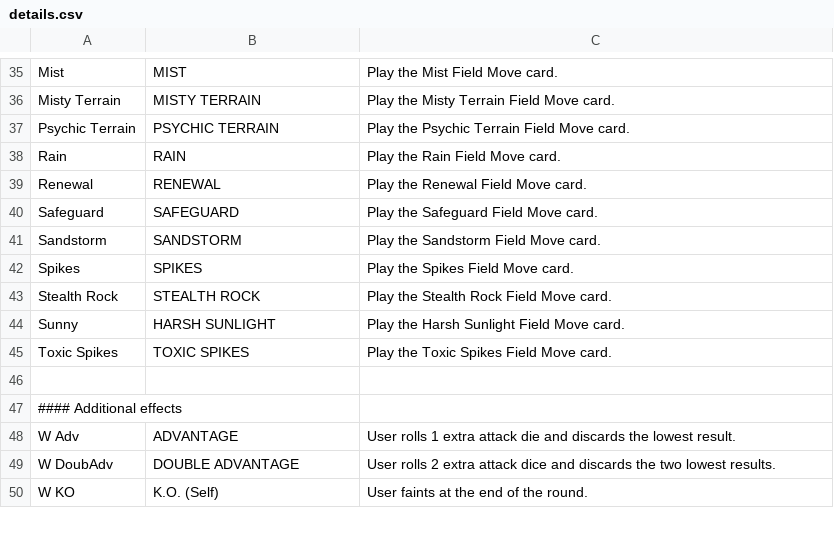
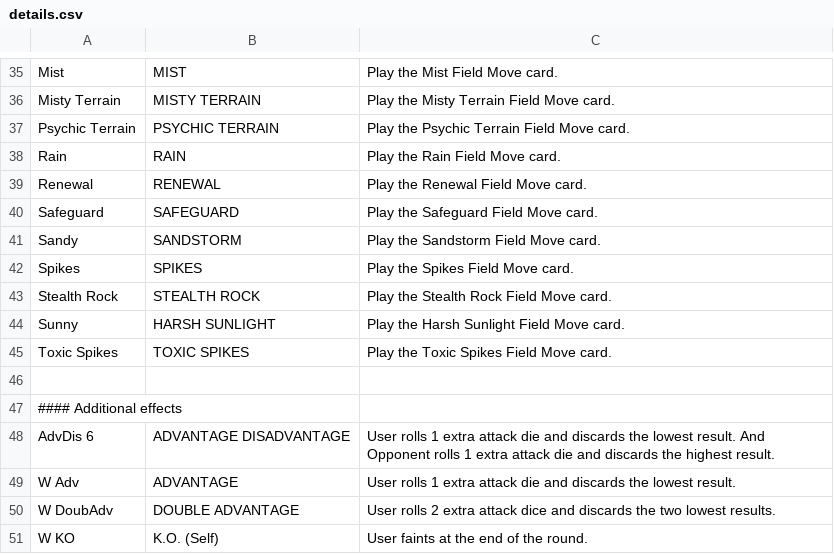
Before and after one commit to noHero123/PMTUDex, a CSV file: app/src/main/assets/details.csv, drawn as a sheet; only a part is shown, gaps mark what is left out.

```diff
--- a/app/src/main/assets/details.csv
+++ b/app/src/main/assets/details.csv
@@ -40,3 +40,3 @@
 "Safeguard", "SAFEGUARD", "Play the Safeguard Field Move card."
-"Sandstorm", "SANDSTORM", "Play the Sandstorm Field Move card."
+"Sandy", "SANDSTORM", "Play the Sandstorm Field Move card."
 "Spikes","SPIKES","Play the Spikes Field Move card."
@@ -47,2 +47,3 @@
 #### Additional effects
+"AdvDis 6", "ADVANTAGE DISADVANTAGE", "User rolls 1 extra attack die and discards the lowest result. And Opponent rolls 1 extra attack die and discards the highest result."
 "W Adv", "ADVANTAGE", "User rolls 1 extra attack die and discards the lowest result."
```
Also changed, not shown: 6 other files.
